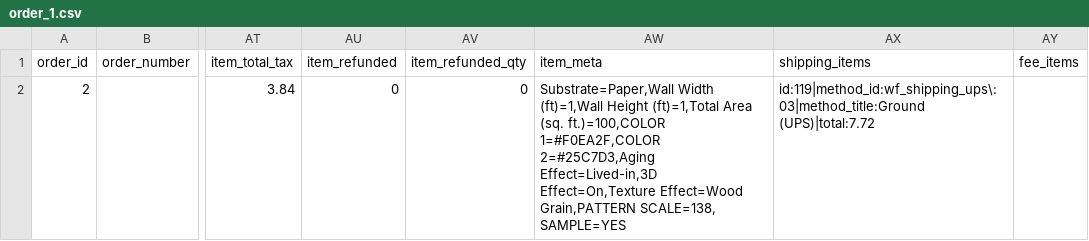
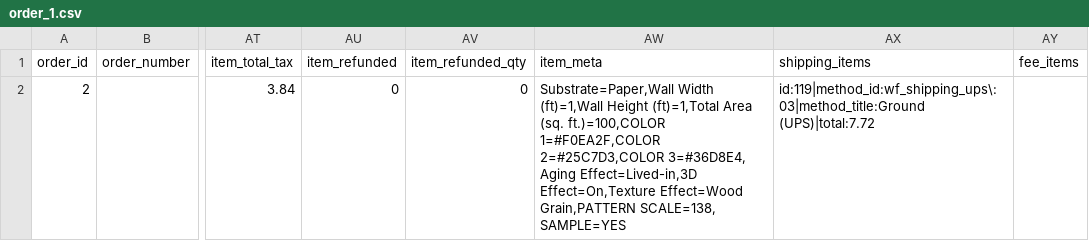
Before and after one commit to mharoot/AdobePhotoshopScripts, a CSV file: order_1.csv, drawn as a sheet; only a part is shown, gaps mark what is left out; the diff names each change by its address in the sheet, - before the commit and + after, or states it on an @@ line.

Commit message:
added COLOR 3

```diff
--- a/order_1.csv
+++ b/order_1.csv
-AW2 (item_meta): …ft.)=100,COLOR 1=#F0EA2F,COLOR 2=#25C7D3,Aging Effect=Lived-in,3D Effect=On,Texture…
+AW2 (item_meta): …ft.)=100,COLOR 1=#F0EA2F,COLOR 2=#25C7D3,COLOR 3=#36D8E4, Aging Effect=Lived-in,3D Effect=On,Texture…
```
